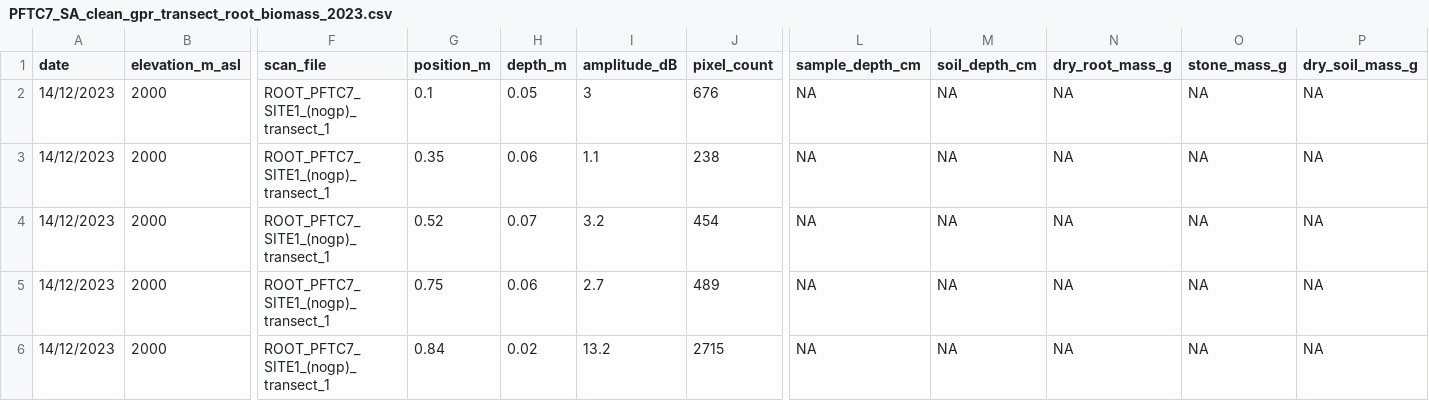
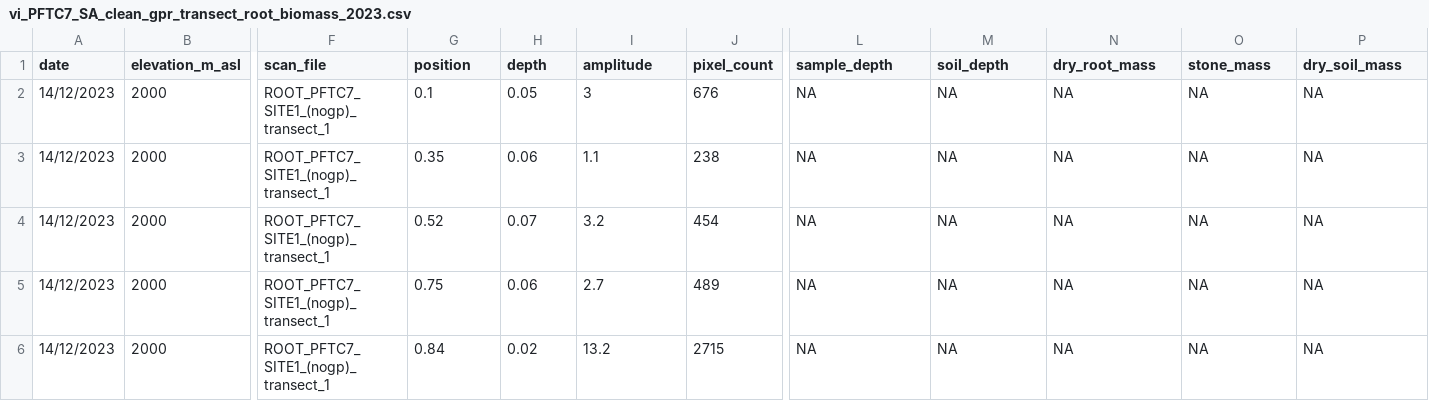
Before and after one commit to jwieczor/pftc7_roots, a CSV file: vi_root_biomass/vi_PFTC7_SA_clean_gpr_transect_root_biomass_2023.csv (was vi_root_biomass/PFTC7_SA_clean_gpr_transect_root_biomass_2023.csv), drawn as a sheet; only a part is shown, gaps mark what is left out; the diff names each change by its address in the sheet, - before the commit and + after, or states it on an @@ line.

```diff
--- a/vi_root_biomass/PFTC7_SA_clean_gpr_transect_root_biomass_2023.csv
+++ b/vi_root_biomass/vi_PFTC7_SA_clean_gpr_transect_root_biomass_2023.csv
-G1: position_m
+G1: position
-H1: depth_m
+H1: depth
-I1: amplitude_dB
+I1: amplitude
-L1: sample_depth_cm
+L1: sample_depth
-M1: soil_depth_cm
+M1: soil_depth
-N1: dry_root_mass_g
+N1: dry_root_mass
-O1: stone_mass_g
+O1: stone_mass
-P1: dry_soil_mass_g
+P1: dry_soil_mass
```
Also changed, not shown: 20 other files.
